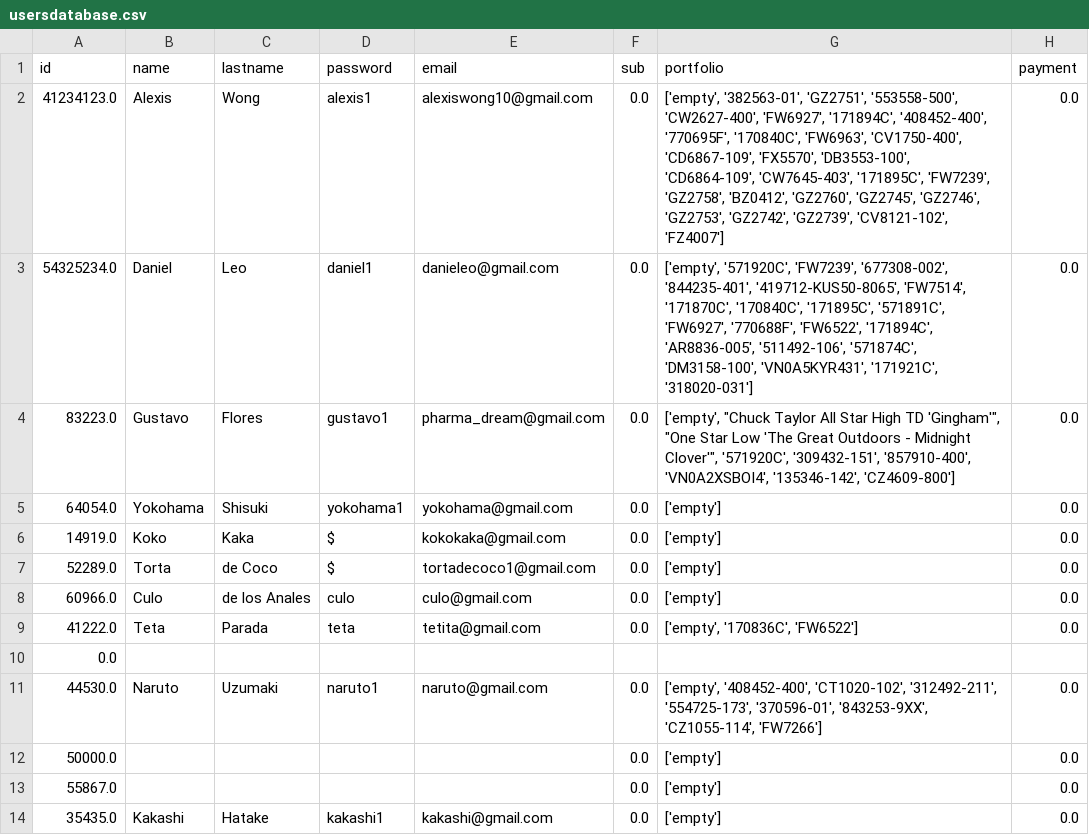
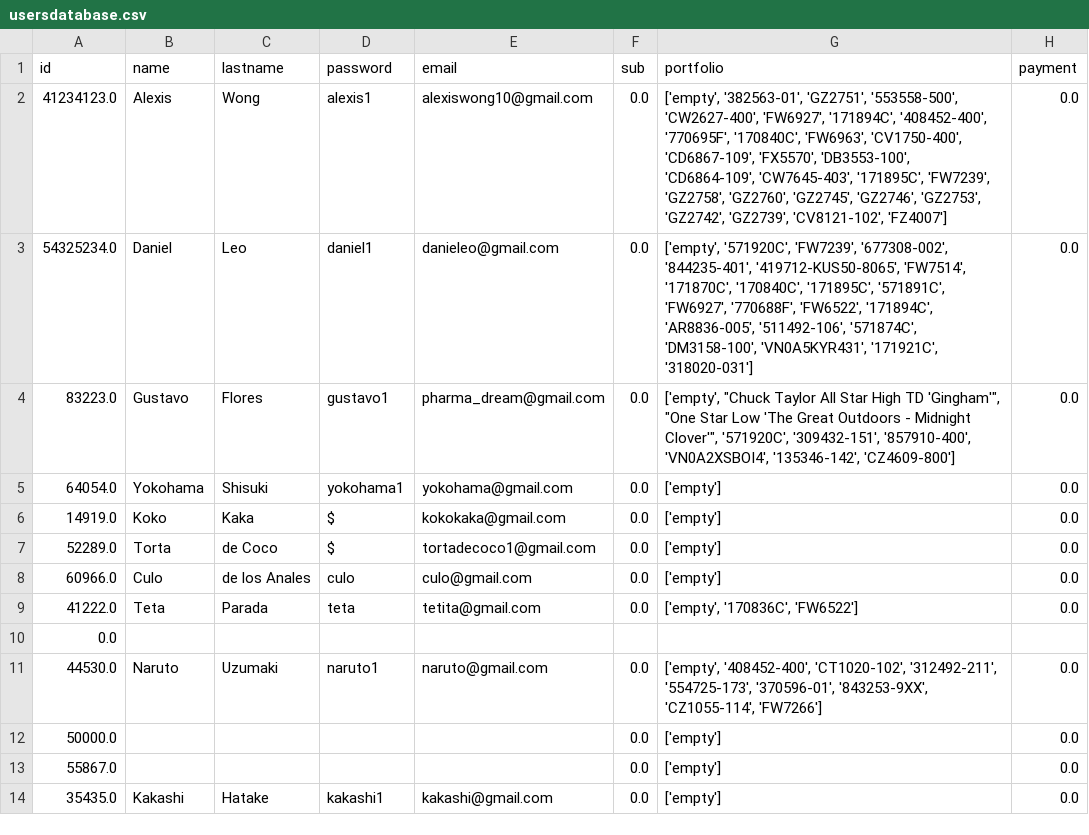
Before and after one commit to dyphen12/Sneakers, a CSV file: sneakers/api/users/usersdatabase.csv, drawn as a sheet.

```diff
--- a/sneakers/api/users/usersdatabase.csv
+++ b/sneakers/api/users/usersdatabase.csv
@@ -1,3 +1,3 @@
 id,name,lastname,password,email,sub,portfolio,payment
-41234123.0,Alexis,Wong,alexis1,alexiswong10@gmail.com,0.0,"['empty', '382563-01', 'GZ2751', '553558-500', 'CW2627-400', 'FW6927', '171894C', '408452-400', '770695F', '170840C', 'FW6963', 'CV1750-400', 'CD6867-109', 'FX5570', 'DB3553-100', 'CD6864-109', 'CW7645-403', '171895C', 'FW7239', 'GZ2758', 'BZ0412', 'GZ2760', 'GZ2745', 'GZ2746', 'GZ2753', 'GZ2742', 'GZ2739', 'CV8121-102', 'FZ4007']",0.0
+41234123.0,Alexis,Wong,alexis1,alexiswong10@gmail.com,0.0,"['empty', '382563-01', 'GZ2751', '553558-500', 'CW2627-400', 'FW6927', '171894C', '408452-400', '770695F', '170840C', 'FW6963', 'CV1750-400', 'CD6867-109', 'FX5570', 'DB3553-100', 'CD6864-109', 'CW7645-403', '171895C', 'FW7239', 'GZ2758', 'GZ2760', 'GZ2745', 'GZ2746', 'GZ2753', 'GZ2742', 'GZ2739', 'CV8121-102', 'FZ4007']",0.0
 54325234.0,Daniel,Leo,daniel1,danieleo@gmail.com,0.0,"['empty', '571920C', 'FW7239', '677308-002', '844235-401', '419712-KUS50-8065', 'FW7514', '171870C', '170840C', '171895C', '571891C', 'FW6927', '770688F', 'FW6522', '171894C', 'AR8836-005', '511492-106', '571874C', 'DM3158-100', 'VN0A5KYR431', '171921C', '318020-031']",0.0
```
Also changed, not shown: 6 other files.
